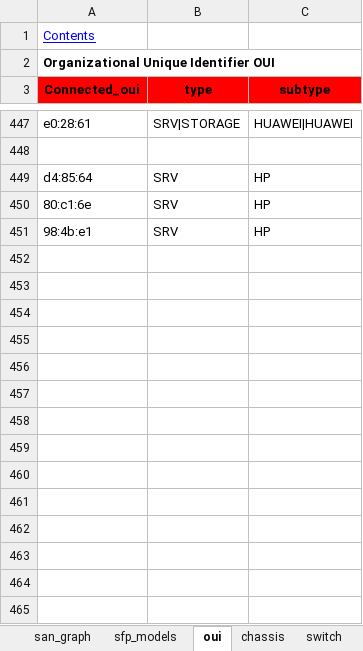
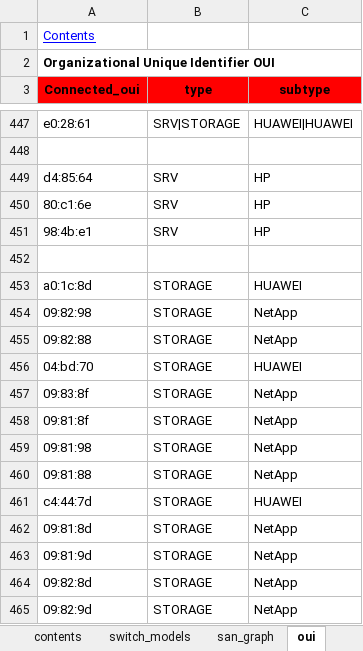
Before and after one commit to KonstantinAlxVlasenko/san_report_automation, an Excel workbook: san_automation_info.xlsx, sheet oui, drawn as a sheet; only a part is shown, gaps mark what is left out; values as stored, in another font and other column widths than the file's, no borders; conditional formats not drawn; the diff names each change by its address in the sheet, - before the commit and + after, or states it on an @@ line.

```diff
--- a/san_automation_info.xlsx (sheet oui)
+++ b/san_automation_info.xlsx (sheet oui)
+row 452: (empty)
+row 453: a0:1c:8d | STORAGE | HUAWEI
+row 454: 09:82:98 | STORAGE | NetApp
+row 455: 09:82:88 | STORAGE | NetApp
+row 456: 04:bd:70 | STORAGE | HUAWEI
+row 457: 09:83:8f | STORAGE | NetApp
+row 458: 09:81:8f | STORAGE | NetApp
+row 459: 09:81:98 | STORAGE | NetApp
+row 460: 09:81:88 | STORAGE | NetApp
+row 461: c4:44:7d | STORAGE | HUAWEI
+row 462: 09:81:8d | STORAGE | NetApp
+row 463: 09:81:9d | STORAGE | NetApp
+row 464: 09:82:8d | STORAGE | NetApp
+row 465: 09:82:9d | STORAGE | NetApp
```
Also changed, not shown: sheet switch_models, sheet customer_report, sheet chassis, other sheet tabs, report_info.xlsx, 8 other files.
